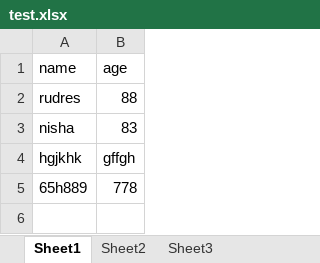
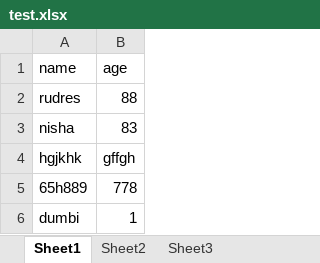
Before and after one commit to rudreshmp/To_Try, an Excel workbook: test.xlsx, sheet Sheet1, drawn as a sheet; values as stored, in another font and other column widths than the file's, no borders; the diff names each change by its address in the sheet, - before the commit and + after, or states it on an @@ line.

Commit message:
dumbi added

```diff
--- a/test.xlsx (sheet Sheet1)
+++ b/test.xlsx (sheet Sheet1)
+row 6: dumbi | 1
```
